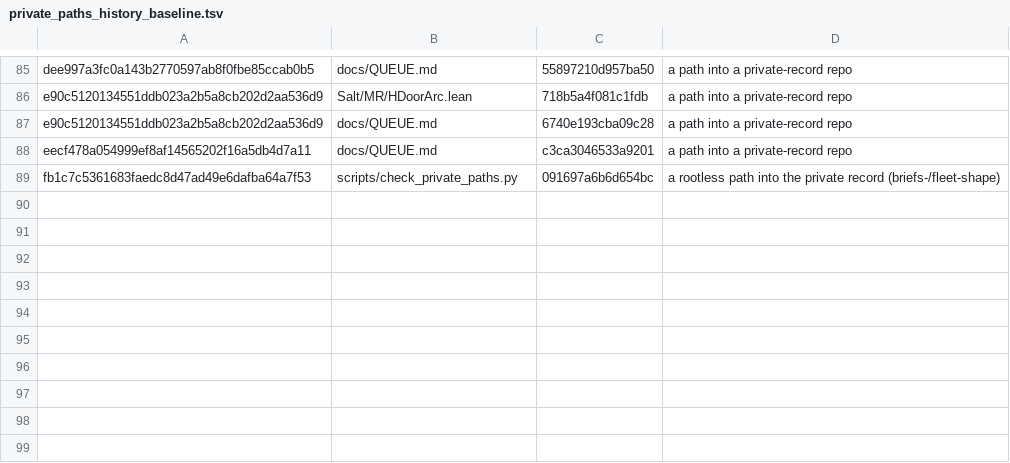
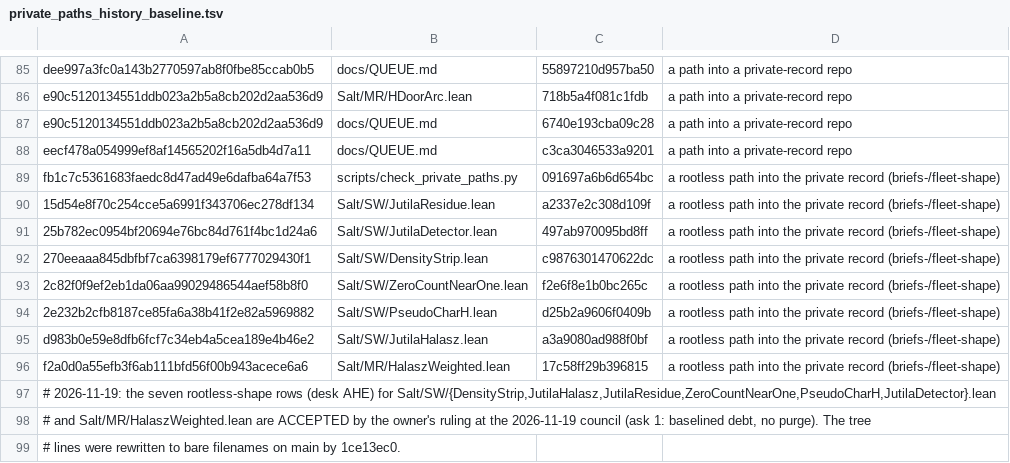
Before and after one commit to jyh/salt, a TSV file: scripts/private_paths_history_baseline.tsv, drawn as a sheet; only a part is shown, gaps mark what is left out; the diff names each change by its address in the sheet, - before the commit and + after, or states it on an @@ line.

```diff
--- a/scripts/private_paths_history_baseline.tsv
+++ b/scripts/private_paths_history_baseline.tsv
+row 90: 15d54e8f70c254cce5a6991f343706ec278df134 | Salt/SW/JutilaResidue.lean | a2337e2c308d109f | a rootless path into the private record (briefs-/fleet-shape)
+row 91: 25b782ec0954bf20694e76bc84d761f4bc1d24a6 | Salt/SW/JutilaDetector.lean | 497ab970095bd8ff | a rootless path into the private record (briefs-/fleet-shape)
+row 92: 270eeaaa845dbfbf7ca6398179ef6777029430f1 | Salt/SW/DensityStrip.lean | c9876301470622dc | a rootless path into the private record (briefs-/fleet-shape)
+row 93: 2c82f0f9ef2eb1da06aa99029486544aef58b8f0 | Salt/SW/ZeroCountNearOne.lean | f2e6f8e1b0bc265c | a rootless path into the private record (briefs-/fleet-shape)
+row 94: 2e232b2cfb8187ce85fa6a38b41f2e82a5969882 | Salt/SW/PseudoCharH.lean | d25b2a9606f0409b | a rootless path into the private record (briefs-/fleet-shape)
+row 95: d983b0e59e8dfb6fcf7c34eb4a5cea189e4b46e2 | Salt/SW/JutilaHalasz.lean | a3a9080ad988f0bf | a rootless path into the private record (briefs-/fleet-shape)
+row 96: f2a0d0a55efb3f6ab111bfd56f00b943acece6a6 | Salt/MR/HalaszWeighted.lean | 17c58ff29b396815 | a rootless path into the private record (briefs-/fleet-shape)
+row 97: # 2026-11-19: the seven rootless-shape rows (desk AHE) for Salt/SW/{DensityStrip,JutilaHalasz,JutilaResidue,ZeroCountNearOne,PseudoCharH,JutilaDetector}.lean
+row 98: # and Salt/MR/HalaszWeighted.lean are ACCEPTED by the owner's ruling at the 2026-11-19 council (ask 1: baselined debt, no purge). The tree
+row 99: # lines were rewritten to bare filenames on main by 1ce13ec0.
```
Also changed, not shown: 1 other file.
